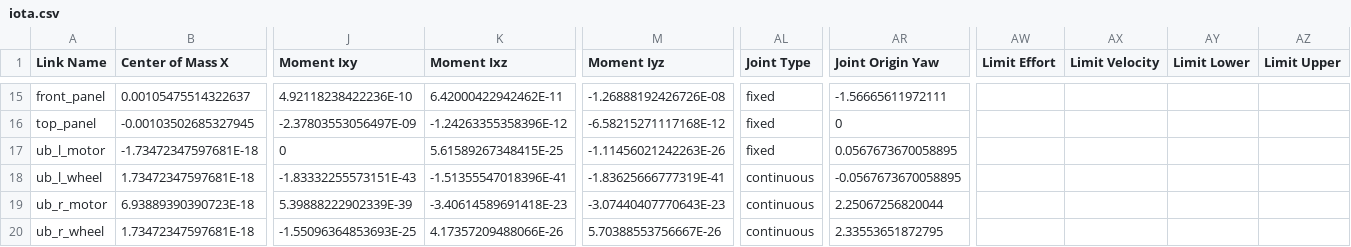
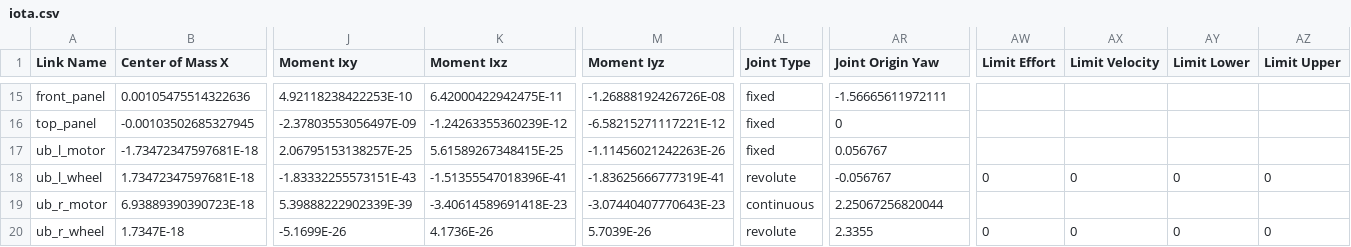
Before and after one commit to Robotics-Club-IIT-BHU/ModularBot_Planner, a CSV file: iota/urdf/iota.csv, drawn as a sheet; only a part is shown, gaps mark what is left out; the diff covers the shown part only; the diff names each change by its address in the sheet, - before the commit and + after, or states it on an @@ line.

Commit message:
Revolute errors

```diff
--- a/iota/urdf/iota.csv
+++ b/iota/urdf/iota.csv
-B15 (Center of Mass X): 0.00105475514322637
+B15 (Center of Mass X): 0.00105475514322636
-J15 (Moment Ixy): 4.92118238422236E-10
+J15 (Moment Ixy): 4.92118238422253E-10
-K15 (Moment Ixz): 6.42000422942462E-11
+K15 (Moment Ixz): 6.42000422942475E-11
-K16 (Moment Ixz): -1.24263355358396E-12
+K16 (Moment Ixz): -1.24263355360239E-12
-M16 (Moment Iyz): -6.58215271117168E-12
+M16 (Moment Iyz): -6.58215271117221E-12
-J17 (Moment Ixy): 0
+J17 (Moment Ixy): 2.06795153138257E-25
-AR17 (Joint Origin Yaw): 0.0567673670058895
+AR17 (Joint Origin Yaw): 0.056767
-AL18 (Joint Type): continuous
+AL18 (Joint Type): revolute
-AR18 (Joint Origin Yaw): -0.0567673670058895
+AR18 (Joint Origin Yaw): -0.056767
-AW18 (Limit Effort): (empty)
+AW18 (Limit Effort): 0
-AX18 (Limit Velocity): (empty)
+AX18 (Limit Velocity): 0
-AY18 (Limit Lower): (empty)
+AY18 (Limit Lower): 0
-AZ18 (Limit Upper): (empty)
+AZ18 (Limit Upper): 0
-B20 (Center of Mass X): 1.73472347597681E-18
+B20 (Center of Mass X): 1.7347E-18
-J20 (Moment Ixy): -1.55096364853693E-25
+J20 (Moment Ixy): -5.1699E-26
-K20 (Moment Ixz): 4.17357209488066E-26
+K20 (Moment Ixz): 4.1736E-26
-M20 (Moment Iyz): 5.70388553756667E-26
+M20 (Moment Iyz): 5.7039E-26
-AL20 (Joint Type): continuous
+AL20 (Joint Type): revolute
-AR20 (Joint Origin Yaw): 2.33553651872795
+AR20 (Joint Origin Yaw): 2.3355
-AW20 (Limit Effort): (empty)
+AW20 (Limit Effort): 0
-AX20 (Limit Velocity): (empty)
+AX20 (Limit Velocity): 0
-AY20 (Limit Lower): (empty)
+AY20 (Limit Lower): 0
-AZ20 (Limit Upper): (empty)
+AZ20 (Limit Upper): 0
```
Also changed, not shown: 124 edited cells elsewhere in this file, 30 other files.
